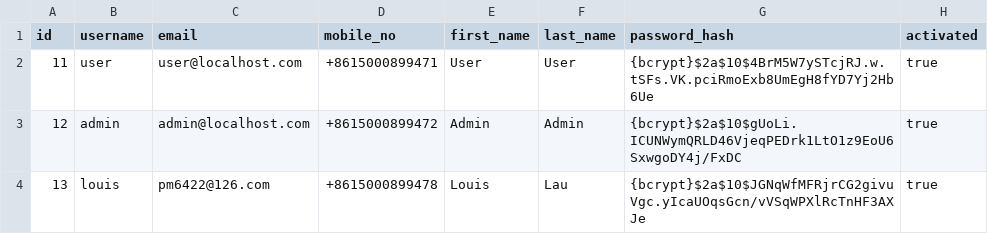
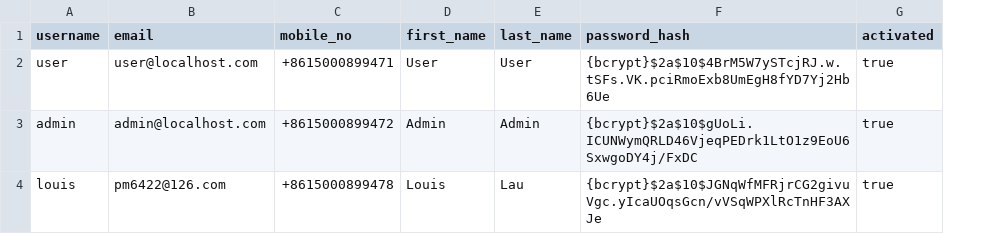
Before and after one commit to pm6422/luix-passport, a CSV file: luix-passport-server/src/main/resources/config/liquibase/data/user.csv, drawn as a sheet; only a part is shown; the diff names each change by its address in the sheet, - before the commit and + after, or states it on an @@ line.

```diff
--- a/luix-passport-server/src/main/resources/config/liquibase/data/user.csv
+++ b/luix-passport-server/src/main/resources/config/liquibase/data/user.csv
-column A (id), rows 2-4: 11 | 12 | 13
```
Also changed, not shown: luix-passport-server/src/main/resources/config/liquibase/data/user_role.csv, 53 other files.
